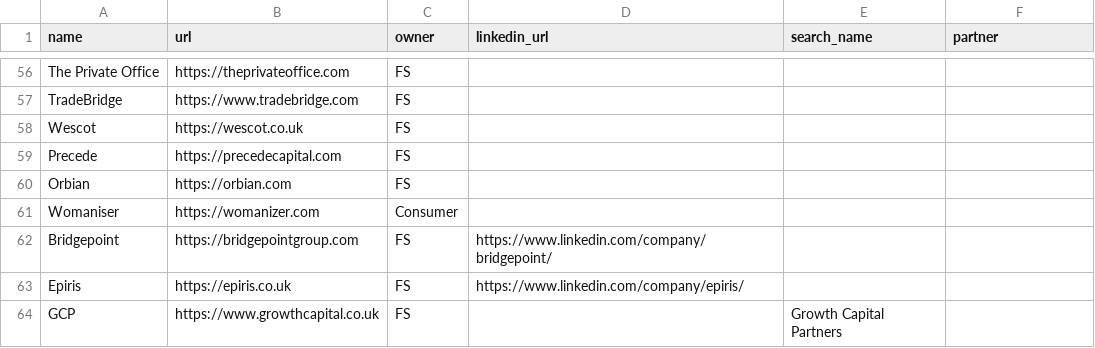
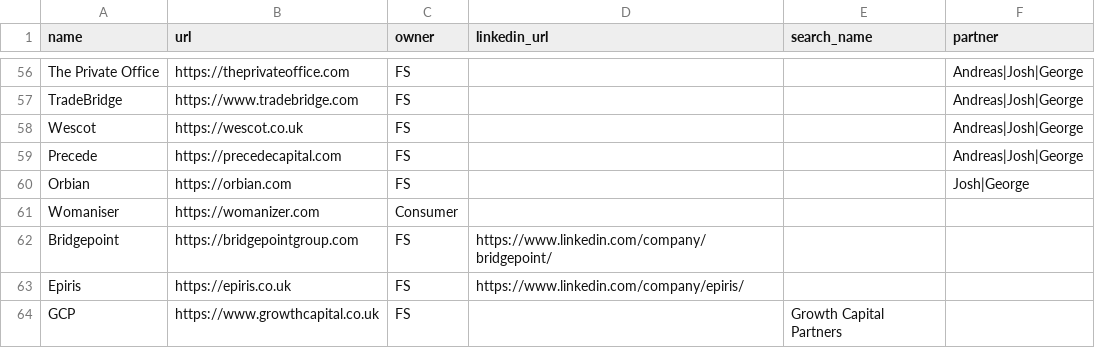
Before and after one commit to kadenpr/ashcombe, a CSV file: companies.csv, drawn as a sheet; only a part is shown, gaps mark what is left out; the diff covers the shown part only; the diff names each change by its address in the sheet, - before the commit and + after, or states it on an @@ line.

```diff
--- a/companies.csv
+++ b/companies.csv
-F56:F59 (partner): (empty)
+F56:F59 (partner): Andreas|Josh|George
-F60 (partner): (empty)
+F60 (partner): Josh|George
```
Also changed, not shown: 40 edited cells elsewhere in this file, 1 other file.
